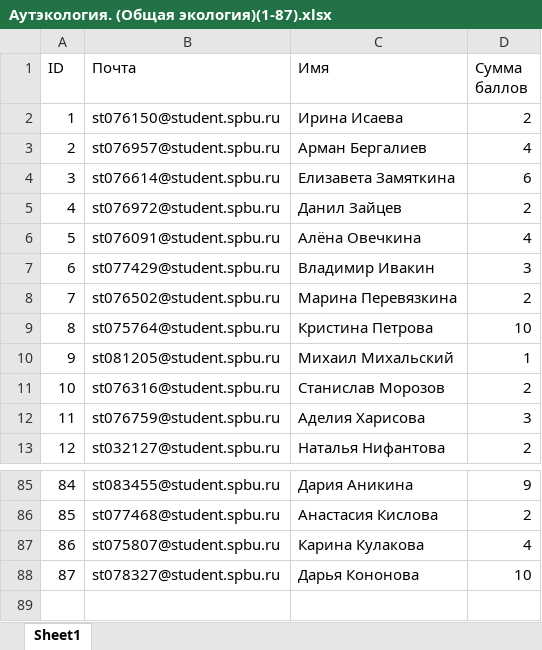
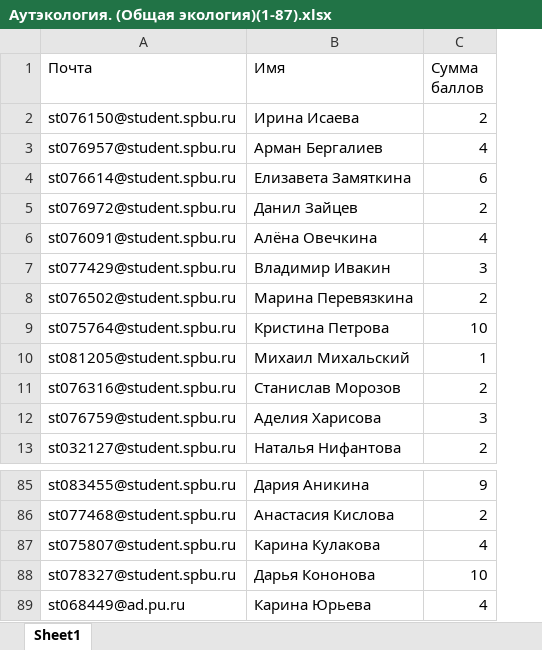
Before and after one commit to polydora/General-ecology, an Excel workbook: data/Аутэкология. (Общая экология)(1-87).xlsx, sheet Sheet1, drawn as a sheet; only a part is shown, gaps mark what is left out; values as stored, in another font and other column widths than the file's, no borders; table styles not drawn; removed rows and columns are numbered as before the commit, all else as after; the diff names each change by its address in the sheet, - before the commit and + after, or states it on an @@ line.

```diff
--- a/data/Аутэкология. (Общая экология)(1-87).xlsx (sheet Sheet1)
+++ b/data/Аутэкология. (Общая экология)(1-87).xlsx (sheet Sheet1)
-column A (ID), rows 2-13: 1 | 2 | 3 | 4 | 5 | 6 | 7 | 8 | 9 | 10 | 11 | 12; rows 85-88: 84 | 85 | 86 | 87
+row 89: st068449@ad.pu.ru | Карина Юрьева | 4
```
Also changed, not shown: data/Демэкология. Структура популяции. (Общая экология)(1-85).xlsx, 1 other file.
